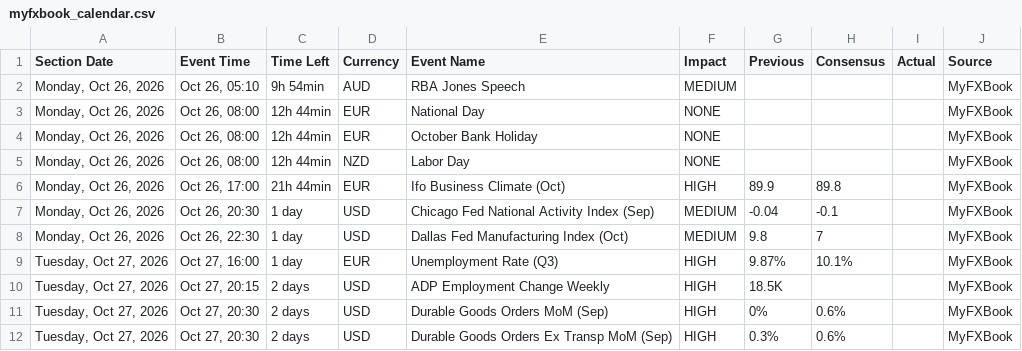
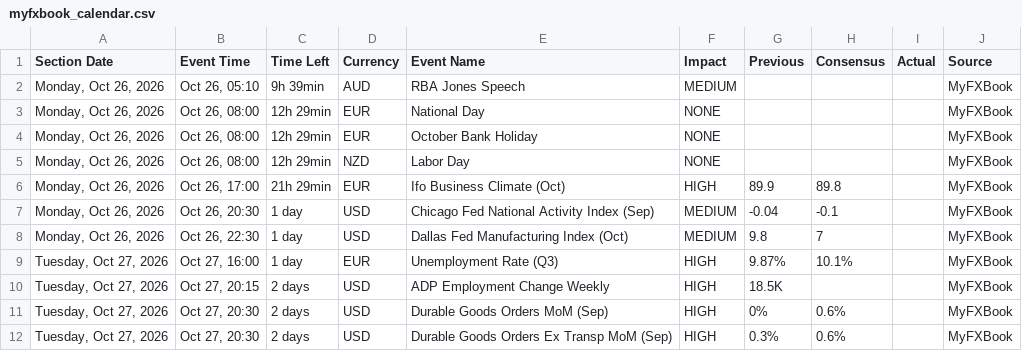
Before and after one commit to NMagneticR/NMR-MFX, a CSV file: myfxbook_calendar.csv, drawn as a sheet; only a part is shown.

Commit message:
Auto-update calendar CSV (Check #2) [skip ci]

```diff
--- a/myfxbook_calendar.csv
+++ b/myfxbook_calendar.csv
@@ -1,7 +1,7 @@
 Section Date,Event Time,Time Left,Currency,Event Name,Impact,Previous,Consensus,Actual,Source
-"Monday, Oct 26, 2026","Oct 26, 05:10",9h 54min,AUD,RBA Jones Speech,MEDIUM,,,,MyFXBook
-"Monday, Oct 26, 2026","Oct 26, 08:00",12h 44min,EUR,National Day,NONE,,,,MyFXBook
-"Monday, Oct 26, 2026","Oct 26, 08:00",12h 44min,EUR,October Bank Holiday,NONE,,,,MyFXBook
-"Monday, Oct 26, 2026","Oct 26, 08:00",12h 44min,NZD,Labor Day,NONE,,,,MyFXBook
-"Monday, Oct 26, 2026","Oct 26, 17:00",21h 44min,EUR,Ifo Business Climate (Oct),HIGH,89.9,89.8,,MyFXBook
+"Monday, Oct 26, 2026","Oct 26, 05:10",9h 39min,AUD,RBA Jones Speech,MEDIUM,,,,MyFXBook
+"Monday, Oct 26, 2026","Oct 26, 08:00",12h 29min,EUR,National Day,NONE,,,,MyFXBook
+"Monday, Oct 26, 2026","Oct 26, 08:00",12h 29min,EUR,October Bank Holiday,NONE,,,,MyFXBook
+"Monday, Oct 26, 2026","Oct 26, 08:00",12h 29min,NZD,Labor Day,NONE,,,,MyFXBook
+"Monday, Oct 26, 2026","Oct 26, 17:00",21h 29min,EUR,Ifo Business Climate (Oct),HIGH,89.9,89.8,,MyFXBook
 "Monday, Oct 26, 2026","Oct 26, 20:30",1 day,USD,Chicago Fed National Activity Index (Sep),MEDIUM,-0.04,-0.1,,MyFXBook
```
